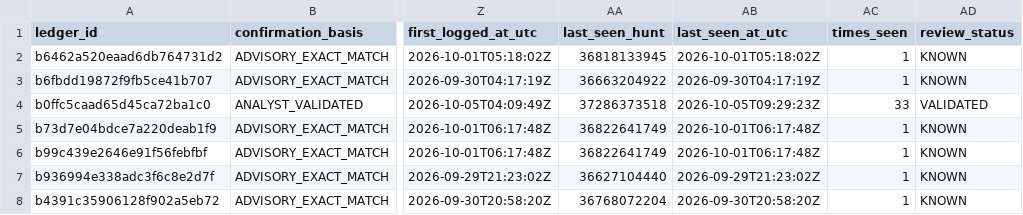
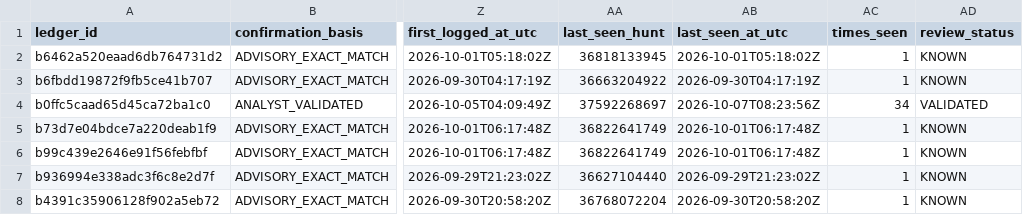
Before and after one commit to OpenSource-For-Freedom/Huginn, a CSV file: ledger/cve_ledger/packagist-b.csv, drawn as a sheet; only a part is shown, gaps mark what is left out; the diff names each change by its address in the sheet, - before the commit and + after, or states it on an @@ line.

```diff
--- a/ledger/cve_ledger/packagist-b.csv
+++ b/ledger/cve_ledger/packagist-b.csv
-AA4 (last_seen_hunt): 37286373518
+AA4 (last_seen_hunt): 37592268697
-AB4 (last_seen_at_utc): 2026-10-05T09:29:23Z
+AB4 (last_seen_at_utc): 2026-10-07T08:23:56Z
-AC4 (times_seen): 33
+AC4 (times_seen): 34
```
Also changed, not shown: ledger/cve_ledger/pypi-0.csv, ledger/cve_ledger/pypi-2.csv, 7 other files.
